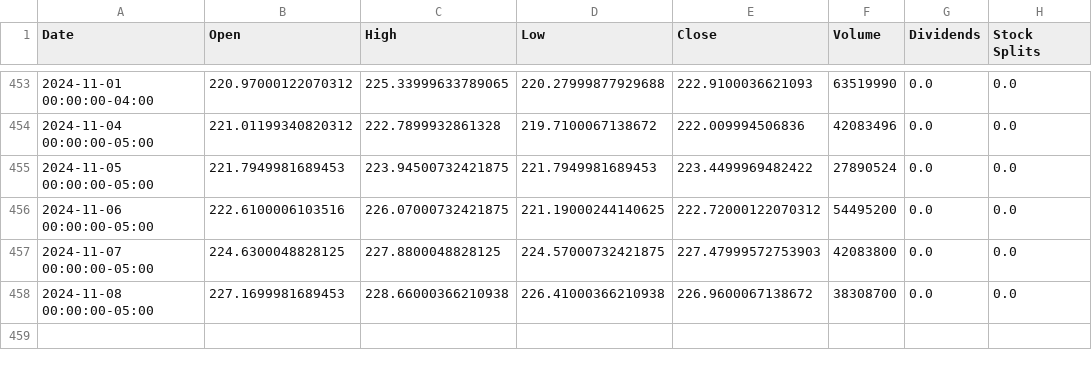
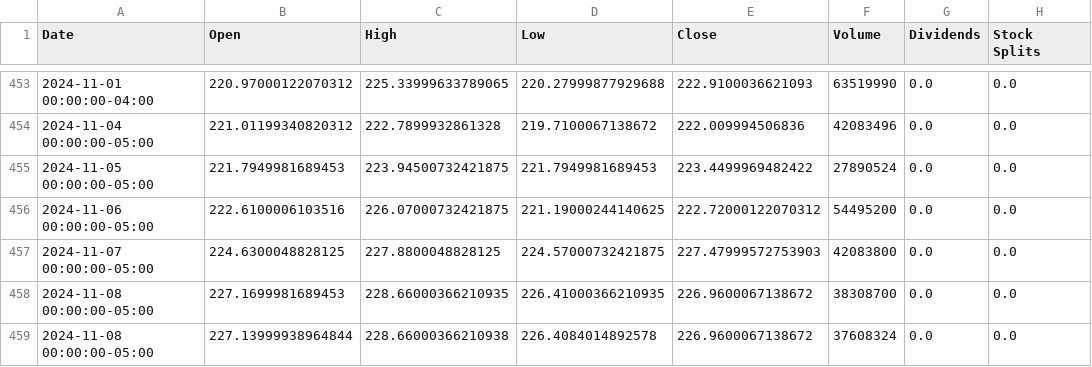
Before and after one commit to saisandeep97/StockForecastSentimentEndtoEnd, a CSV file: stock_data/AAPL.csv, drawn as a sheet; only a part is shown, gaps mark what is left out.

Commit message:
Update stock and news data

```diff
--- a/stock_data/AAPL.csv
+++ b/stock_data/AAPL.csv
@@ -457,2 +457,3 @@ Date,Open,High,Low,Close,Volume,Dividends,Stock Splits
 2024-11-07 00:00:00-05:00,224.6300048828125,227.8800048828125,224.57000732421875,227.47999572753903,42083800,0.0,0.0
-2024-11-08 00:00:00-05:00,227.1699981689453,228.66000366210938,226.41000366210938,226.9600067138672,38308700,0.0,0.0
+2024-11-08 00:00:00-05:00,227.1699981689453,228.66000366210935,226.41000366210935,226.9600067138672,38308700,0.0,0.0
+2024-11-08 00:00:00-05:00,227.13999938964844,228.66000366210938,226.4084014892578,226.9600067138672,37608324,0.0,0.0
```
Also changed, not shown: stock_data/AMZN.csv, stock_data/GOOGL.csv, 2 other files.
